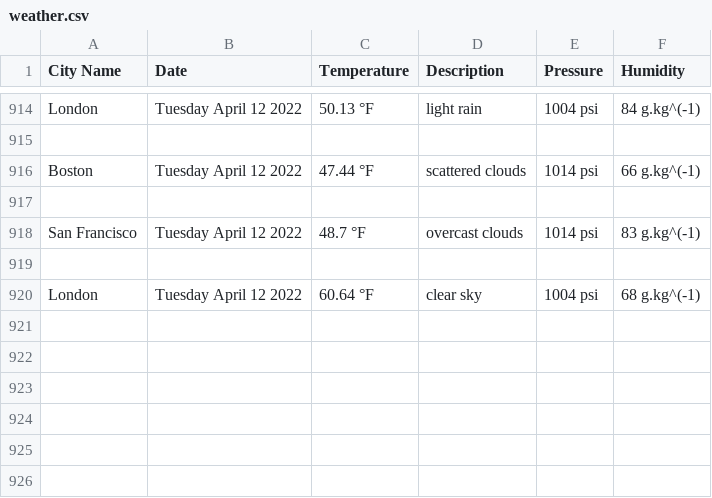
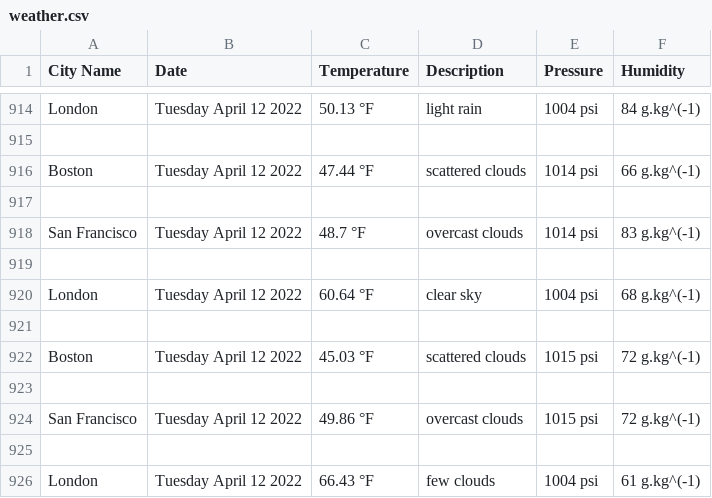
Before and after one commit to handel-fan/pythonic-weather, a CSV file: weather.csv, drawn as a sheet; only a part is shown, gaps mark what is left out.

```diff
--- a/weather.csv
+++ b/weather.csv
@@ -920 +920,7 @@ San Francisco,Tuesday April 12 2022,48.7 °F,overcast clouds,1014 psi,83 g.kg^(-
 London,Tuesday April 12 2022,60.64 °F,clear sky,1004 psi,68 g.kg^(-1)
+
+Boston,Tuesday April 12 2022,45.03 °F,scattered clouds,1015 psi,72 g.kg^(-1)
+
+San Francisco,Tuesday April 12 2022,49.86 °F,overcast clouds,1015 psi,72 g.kg^(-1)
+
+London,Tuesday April 12 2022,66.43 °F,few clouds,1004 psi,61 g.kg^(-1)
```
